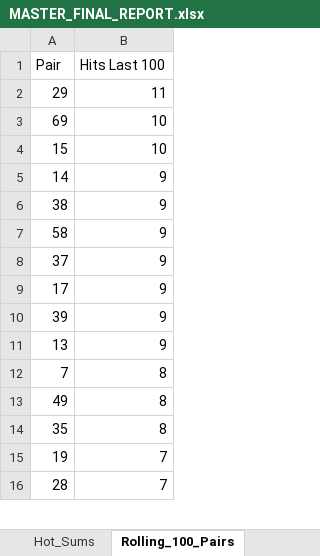
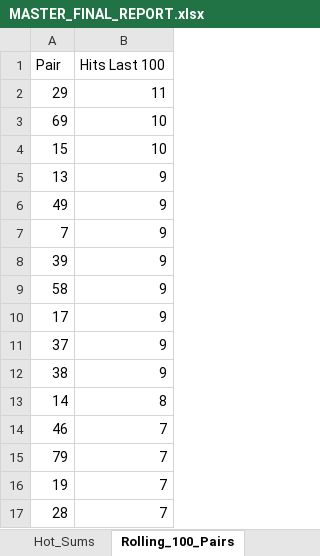
Before and after one commit to ArkTechCore/nj-pick3-lab, an Excel workbook: data/reports/MASTER_FINAL_REPORT.xlsx, sheet Rolling_100_Pairs, drawn as a sheet; only a part is shown; values as stored, in another font and other column widths than the file's, no borders; removed rows and columns are numbered as before the commit, all else as after; the diff covers the shown part only; the diff names each change by its address in the sheet, - before the commit and + after, or states it on an @@ line.

```diff
--- a/data/reports/MASTER_FINAL_REPORT.xlsx (sheet Rolling_100_Pairs)
+++ b/data/reports/MASTER_FINAL_REPORT.xlsx (sheet Rolling_100_Pairs)
-A5 (Pair): 14
+A5 (Pair): 13
+row 6: 49 | 9
+row 7: 7 | 9
@@ row 10 moved to row 8: 39 @@
@@ row 7 moved to row 9: 58 @@
@@ row 9 moved to row 10: 17 @@
@@ row 8 moved to row 11: 37 @@
-row 11: 13 | 9
-A13 (Pair): 7
+A13 (Pair): 14
-row 13: 49 | 8
-row 14: 35 | 8
+row 14: 46 | 7
@@ row 21 moved to row 15: 79 @@
```
Also changed, not shown: 7 added rows, 7 removed rows, 7 moved rows and 4 edited cells elsewhere in this sheet, sheet Top_25_Master, sheet Skip_Tracker, sheet Top_25_Candidates, sheet Hot_Pairs, sheet Evening_Hot_Pairs, sheet Midday_Hot_Pairs, 2 more sheets, data/reports/PHASE_11_MASTER_SCORING.xlsx, data/reports/PHASE_2_VALIDATION_REPORT.xlsx, 11 other files.
